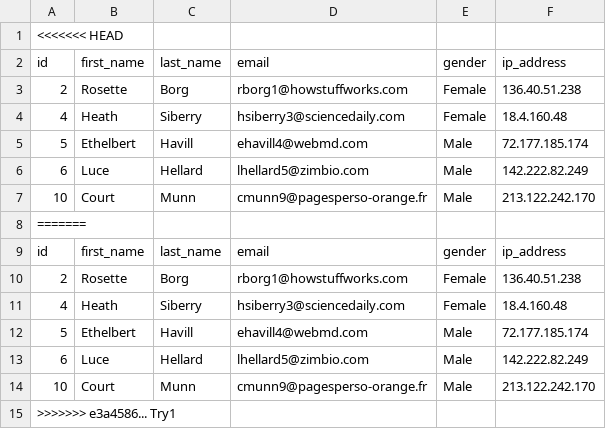
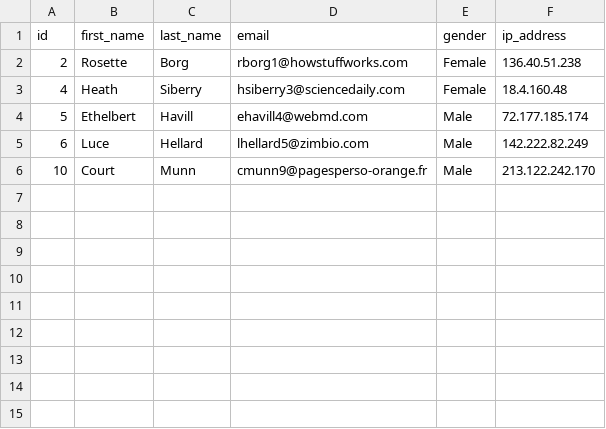
Before and after one commit to whysoserious97/PR, a CSV file: PR/File_route_2.csv, drawn as a sheet; the diff names each change by its address in the sheet, - before the commit and + after, or states it on an @@ line.

```diff
--- a/PR/File_route_2.csv
+++ b/PR/File_route_2.csv
-row 1: <<<<<<< HEAD
-row 8: =======
-row 9: id | first_name | last_name | email | gender | ip_address
-row 10: 2 | Rosette | Borg | rborg1@howstuffworks.com | Female | 136.40.51.238
-row 11: 4 | Heath | Siberry | hsiberry3@sciencedaily.com | Female | 18.4.160.48
-row 12: 5 | Ethelbert | Havill | ehavill4@webmd.com | Male | 72.177.185.174
-row 13: 6 | Luce | Hellard | lhellard5@zimbio.com | Male | 142.222.82.249
-row 14: 10 | Court | Munn | cmunn9@pagesperso-orange.fr | Male | 213.122.242.170
-row 15: >>>>>>> e3a4586... Try1
```
Also changed, not shown: PR/File_route_12.csv, PR/File_route_32.csv, 15 other files.
